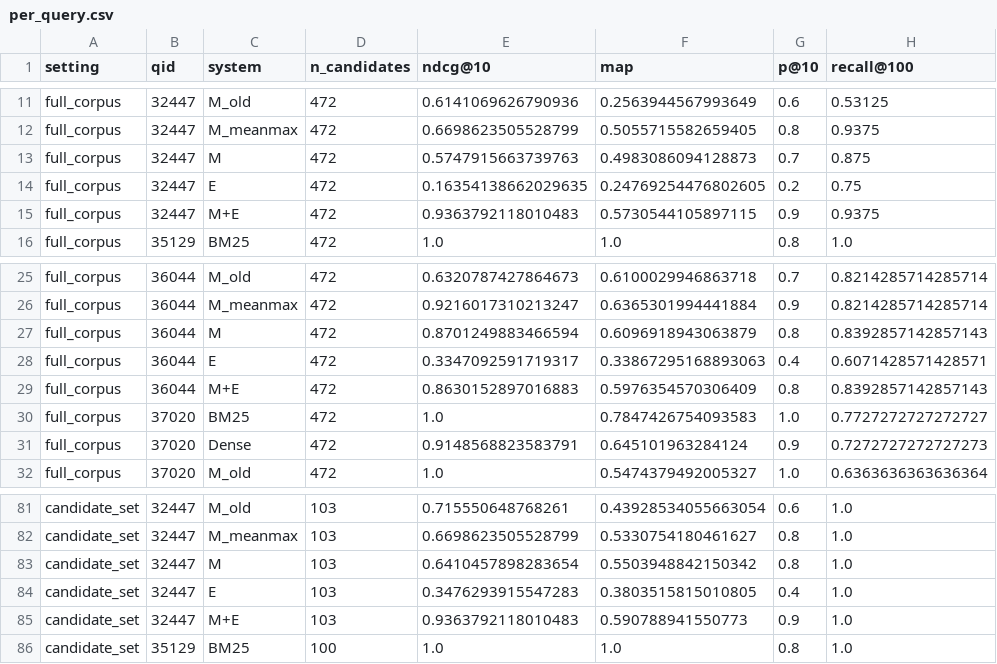
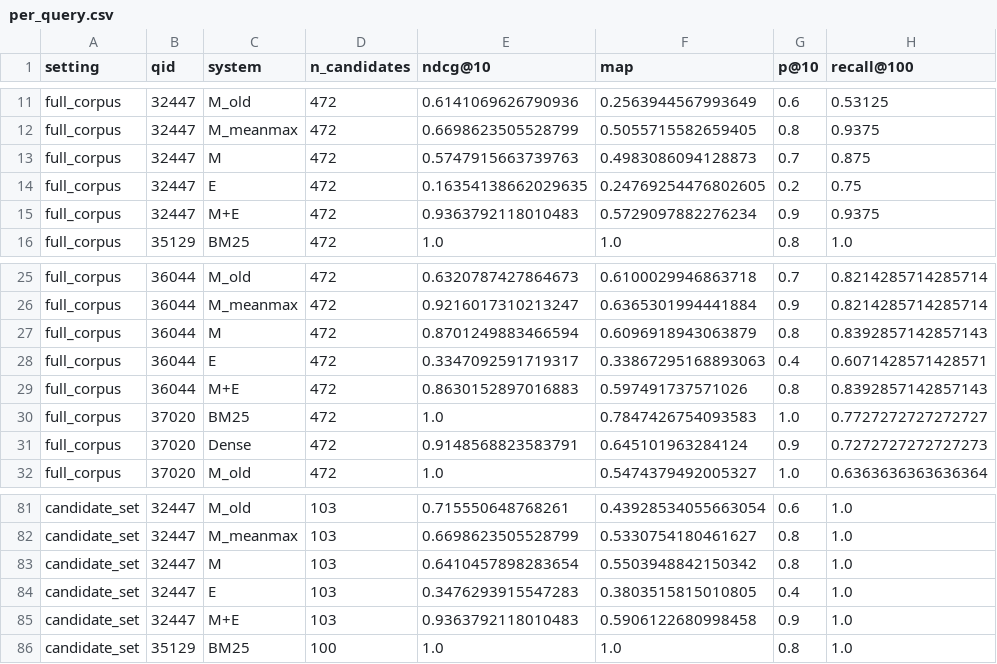
Before and after one commit to azizcetinerr/EMPOWERING-USER-CONTROL-IN-JOB-MATCHING-SYSTEMS, a CSV file: experiments/out/talentclef/per_query.csv, drawn as a sheet; only a part is shown, gaps mark what is left out.

Commit message:
Submission version: corrected ranker, ESCO/TalentCLEF validation, manuscript

```diff
--- a/experiments/out/talentclef/per_query.csv
+++ b/experiments/out/talentclef/per_query.csv
@@ -14,3 +14,3 @@ full_corpus,32447,M,472,0.5747915663739763,0.4983086094128873,0.7,0.875
 full_corpus,32447,E,472,0.16354138662029635,0.24769254476802605,0.2,0.75
-full_corpus,32447,M+E,472,0.9363792118010483,0.5730544105897115,0.9,0.9375
+full_corpus,32447,M+E,472,0.9363792118010483,0.5729097882276234,0.9,0.9375
 full_corpus,35129,BM25,472,1.0,1.0,0.8,1.0
@@ -28,3 +28,3 @@ full_corpus,36044,M,472,0.8701249883466594,0.6096918943063879,0.8,0.839285714285
 full_corpus,36044,E,472,0.3347092591719317,0.33867295168893063,0.4,0.6071428571428571
-full_corpus,36044,M+E,472,0.8630152897016883,0.5976354570306409,0.8,0.8392857142857143
+full_corpus,36044,M+E,472,0.8630152897016883,0.597491737571026,0.8,0.8392857142857143
 full_corpus,37020,BM25,472,1.0,0.7847426754093583,1.0,0.7727272727272727
@@ -84,3 +84,3 @@ candidate_set,32447,M,103,0.6410457898283654,0.5503948842150342,0.8,1.0
 candidate_set,32447,E,103,0.3476293915547283,0.3803515815010805,0.4,1.0
-candidate_set,32447,M+E,103,0.9363792118010483,0.590788941550773,0.9,1.0
+candidate_set,32447,M+E,103,0.9363792118010483,0.5906122680998458,0.9,1.0
 candidate_set,35129,BM25,100,1.0,1.0,0.8,1.0
```
Also changed, not shown: 14 other files.
